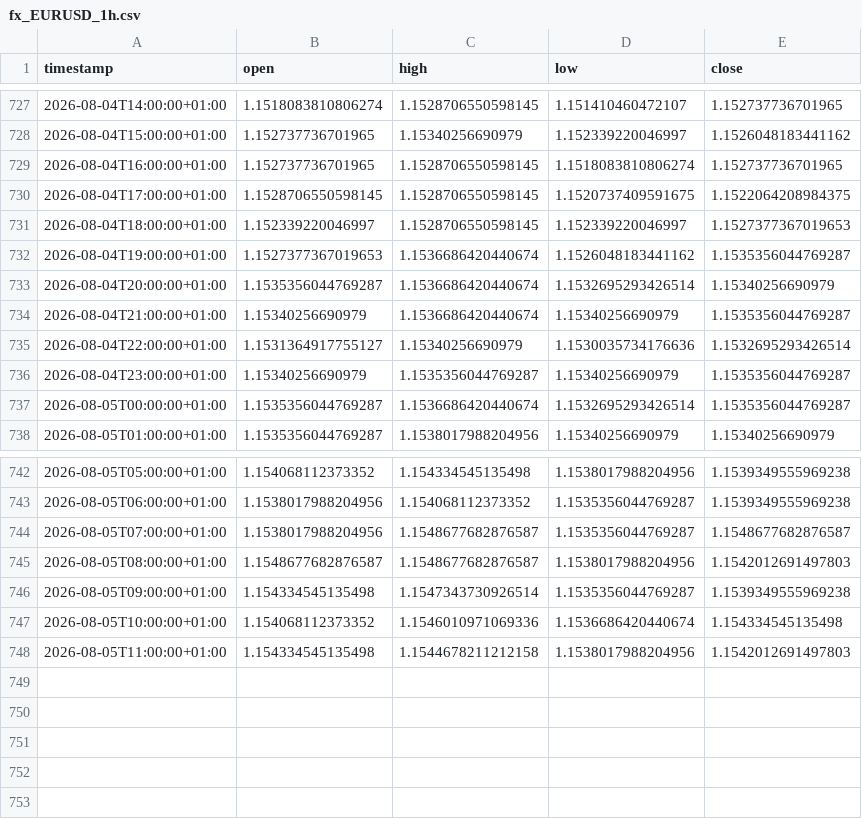
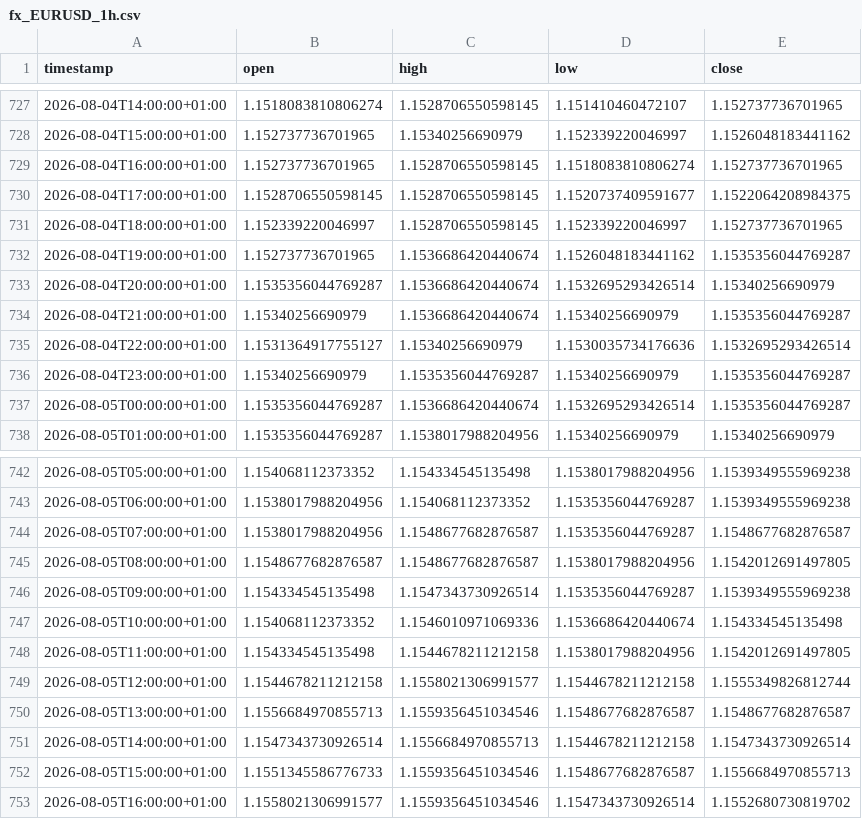
Before and after one commit to daniel17857-web/tide-paper-trader, a CSV file: data/fx_EURUSD_1h.csv, drawn as a sheet; only a part is shown, gaps mark what is left out.

```diff
--- a/data/fx_EURUSD_1h.csv
+++ b/data/fx_EURUSD_1h.csv
@@ -729,5 +729,5 @@ timestamp,open,high,low,close
 2026-08-04T16:00:00+01:00,1.152737736701965,1.1528706550598145,1.1518083810806274,1.152737736701965
-2026-08-04T17:00:00+01:00,1.1528706550598145,1.1528706550598145,1.1520737409591675,1.1522064208984375
-2026-08-04T18:00:00+01:00,1.152339220046997,1.1528706550598145,1.152339220046997,1.1527377367019653
-2026-08-04T19:00:00+01:00,1.1527377367019653,1.1536686420440674,1.1526048183441162,1.1535356044769287
+2026-08-04T17:00:00+01:00,1.1528706550598145,1.1528706550598145,1.1520737409591677,1.1522064208984375
+2026-08-04T18:00:00+01:00,1.152339220046997,1.1528706550598145,1.152339220046997,1.152737736701965
+2026-08-04T19:00:00+01:00,1.152737736701965,1.1536686420440674,1.1526048183441162,1.1535356044769287
 2026-08-04T20:00:00+01:00,1.1535356044769287,1.1536686420440674,1.1532695293426514,1.15340256690979
@@ -744,5 +744,10 @@ timestamp,open,high,low,close
 2026-08-05T07:00:00+01:00,1.1538017988204956,1.1548677682876587,1.1535356044769287,1.1548677682876587
-2026-08-05T08:00:00+01:00,1.1548677682876587,1.1548677682876587,1.1538017988204956,1.1542012691497803
+2026-08-05T08:00:00+01:00,1.1548677682876587,1.1548677682876587,1.1538017988204956,1.1542012691497805
 2026-08-05T09:00:00+01:00,1.154334545135498,1.1547343730926514,1.1535356044769287,1.1539349555969238
 2026-08-05T10:00:00+01:00,1.154068112373352,1.1546010971069336,1.1536686420440674,1.154334545135498
-2026-08-05T11:00:00+01:00,1.154334545135498,1.1544678211212158,1.1538017988204956,1.1542012691497803
+2026-08-05T11:00:00+01:00,1.154334545135498,1.1544678211212158,1.1538017988204956,1.1542012691497805
+2026-08-05T12:00:00+01:00,1.1544678211212158,1.1558021306991577,1.1544678211212158,1.1555349826812744
+2026-08-05T13:00:00+01:00,1.1556684970855713,1.1559356451034546,1.1548677682876587,1.1548677682876587
+2026-08-05T14:00:00+01:00,1.1547343730926514,1.1556684970855713,1.1544678211212158,1.1547343730926514
+2026-08-05T15:00:00+01:00,1.1551345586776733,1.1559356451034546,1.1548677682876587,1.1556684970855713
+2026-08-05T16:00:00+01:00,1.1558021306991577,1.1559356451034546,1.1547343730926514,1.1552680730819702
```
Also changed, not shown: data/fx_AUDUSD_1h.csv, data/fx_GBPUSD_1h.csv, 4 other files.
